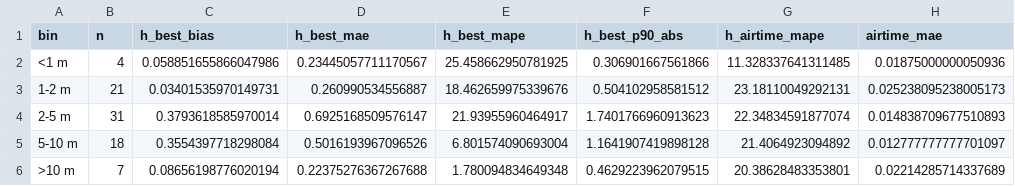
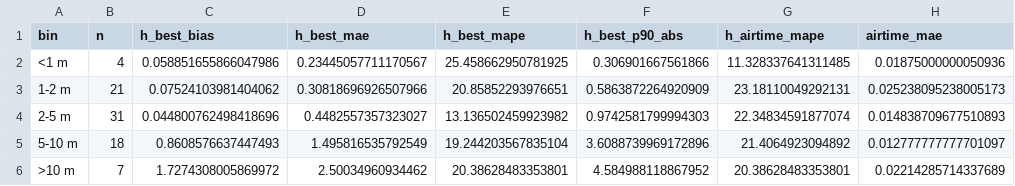
Before and after one commit to vuksv/kite-app, a CSV file: docs/summary_by_height_bin.csv, drawn as a sheet; only a part is shown; the diff names each change by its address in the sheet, - before the commit and + after, or states it on an @@ line.

```diff
--- a/docs/summary_by_height_bin.csv
+++ b/docs/summary_by_height_bin.csv
-C3 (h_best_bias): 0.03401535970149731
+C3 (h_best_bias): 0.07524103981404062
-D3 (h_best_mae): 0.260990534556887
+D3 (h_best_mae): 0.30818696926507966
-E3 (h_best_mape): 18.462659975339676
+E3 (h_best_mape): 20.85852293976651
-F3 (h_best_p90_abs): 0.504102958581512
+F3 (h_best_p90_abs): 0.5863872264920909
-C4 (h_best_bias): 0.3793618585970014
+C4 (h_best_bias): 0.044800762498418696
-D4 (h_best_mae): 0.6925168509576147
+D4 (h_best_mae): 0.4482557357323027
-E4 (h_best_mape): 21.93955960464917
+E4 (h_best_mape): 13.136502459923982
-F4 (h_best_p90_abs): 1.7401766960913623
+F4 (h_best_p90_abs): 0.9742581799994303
-C5 (h_best_bias): 0.3554397718298084
+C5 (h_best_bias): 0.8608576637447493
-D5 (h_best_mae): 0.5016193967096526
+D5 (h_best_mae): 1.495816535792549
-E5 (h_best_mape): 6.801574090693004
+E5 (h_best_mape): 19.244203567835104
-F5 (h_best_p90_abs): 1.1641907419898128
+F5 (h_best_p90_abs): 3.6088739969172896
-C6 (h_best_bias): 0.08656198776020194
+C6 (h_best_bias): 1.7274308005869972
-D6 (h_best_mae): 0.22375276367267688
+D6 (h_best_mae): 2.50034960934462
-E6 (h_best_mape): 1.780094834649348
+E6 (h_best_mape): 20.38628483353801
-F6 (h_best_p90_abs): 0.4629223962079515
+F6 (h_best_p90_abs): 4.584988118867952
```
Also changed, not shown: docs/summary_by_scenario.csv, 12 other files.
